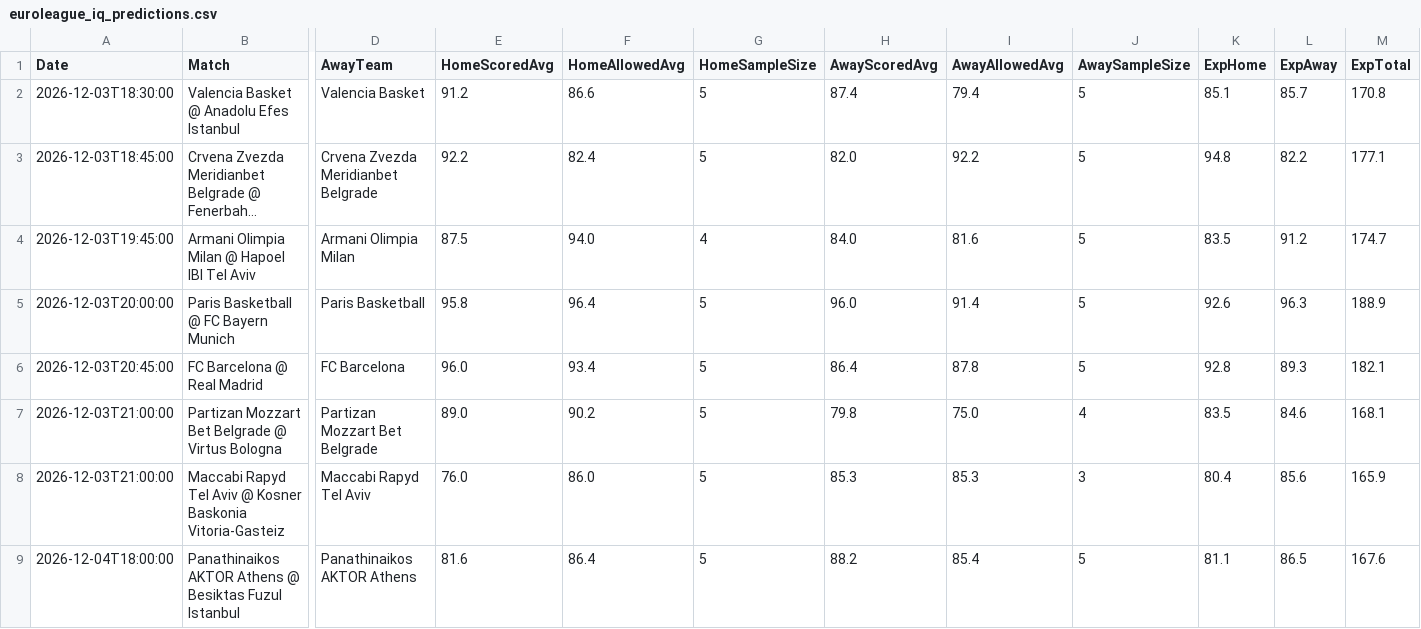
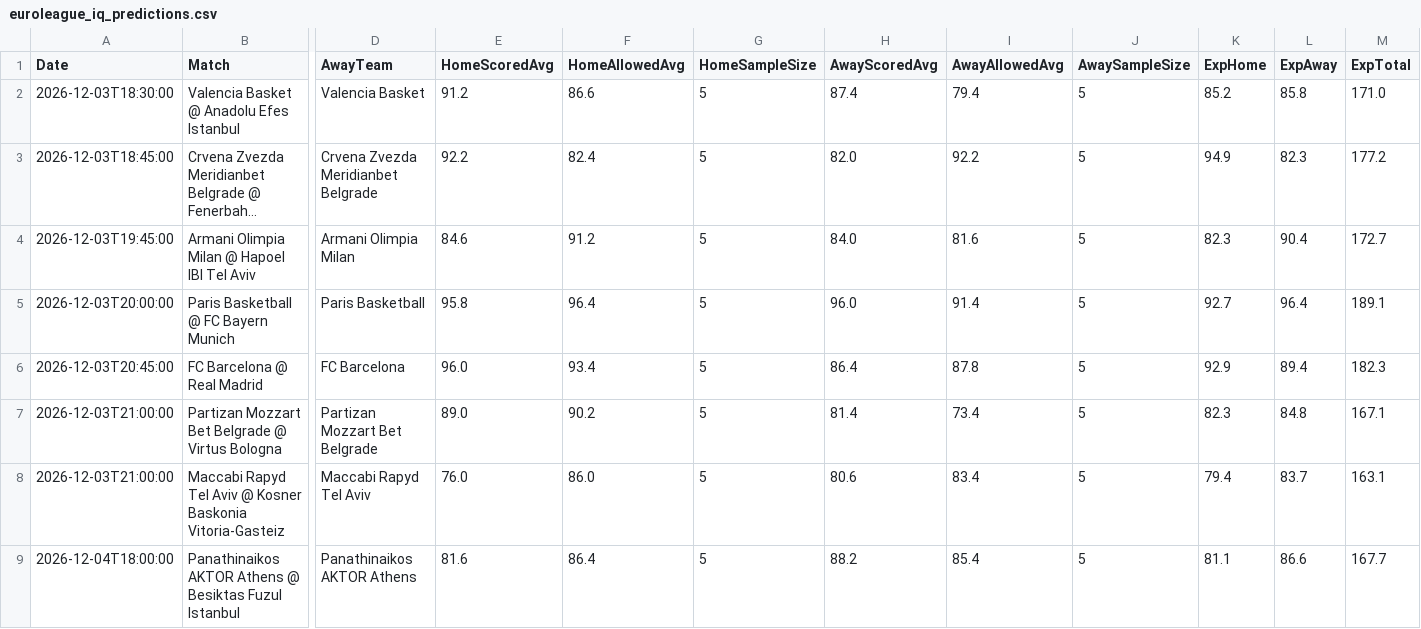
Before and after one commit to niibaboo/SportsIQ, a CSV file: docs/euroleague_iq_predictions.csv, drawn as a sheet; only a part is shown, gaps mark what is left out; long unchanged cells end in …; the diff covers the shown part only; the diff names each change by its address in the sheet, - before the commit and + after, or states it on an @@ line.

```diff
--- a/docs/euroleague_iq_predictions.csv
+++ b/docs/euroleague_iq_predictions.csv
-K2 (ExpHome): 85.1
+K2 (ExpHome): 85.2
-L2 (ExpAway): 85.7
+L2 (ExpAway): 85.8
-M2 (ExpTotal): 170.8
+M2 (ExpTotal): 171.0
-K3 (ExpHome): 94.8
+K3 (ExpHome): 94.9
-L3 (ExpAway): 82.2
+L3 (ExpAway): 82.3
-M3 (ExpTotal): 177.1
+M3 (ExpTotal): 177.2
-E4 (HomeScoredAvg): 87.5
+E4 (HomeScoredAvg): 84.6
-F4 (HomeAllowedAvg): 94.0
+F4 (HomeAllowedAvg): 91.2
-G4 (HomeSampleSize): 4
+G4 (HomeSampleSize): 5
-K4 (ExpHome): 83.5
+K4 (ExpHome): 82.3
-L4 (ExpAway): 91.2
+L4 (ExpAway): 90.4
-M4 (ExpTotal): 174.7
+M4 (ExpTotal): 172.7
-K5 (ExpHome): 92.6
+K5 (ExpHome): 92.7
-L5 (ExpAway): 96.3
+L5 (ExpAway): 96.4
-M5 (ExpTotal): 188.9
+M5 (ExpTotal): 189.1
-K6 (ExpHome): 92.8
+K6 (ExpHome): 92.9
-L6 (ExpAway): 89.3
+L6 (ExpAway): 89.4
-M6 (ExpTotal): 182.1
+M6 (ExpTotal): 182.3
-H7 (AwayScoredAvg): 79.8
+H7 (AwayScoredAvg): 81.4
-I7 (AwayAllowedAvg): 75.0
+I7 (AwayAllowedAvg): 73.4
-J7 (AwaySampleSize): 4
+J7 (AwaySampleSize): 5
-K7 (ExpHome): 83.5
+K7 (ExpHome): 82.3
-L7 (ExpAway): 84.6
+L7 (ExpAway): 84.8
-M7 (ExpTotal): 168.1
+M7 (ExpTotal): 167.1
-H8 (AwayScoredAvg): 85.3
+H8 (AwayScoredAvg): 80.6
-I8 (AwayAllowedAvg): 85.3
+I8 (AwayAllowedAvg): 83.4
-J8 (AwaySampleSize): 3
+J8 (AwaySampleSize): 5
-K8 (ExpHome): 80.4
+K8 (ExpHome): 79.4
-L8 (ExpAway): 85.6
+L8 (ExpAway): 83.7
-M8 (ExpTotal): 165.9
+M8 (ExpTotal): 163.1
-L9 (ExpAway): 86.5
+L9 (ExpAway): 86.6
-M9 (ExpTotal): 167.6
+M9 (ExpTotal): 167.7
```
Also changed, not shown: 6 edited cells elsewhere in this file, docs/euroleague_iq_player_props.csv, 4 other files.
